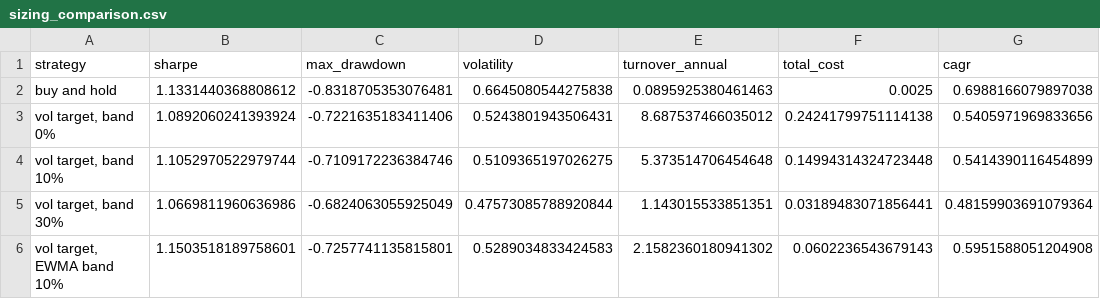
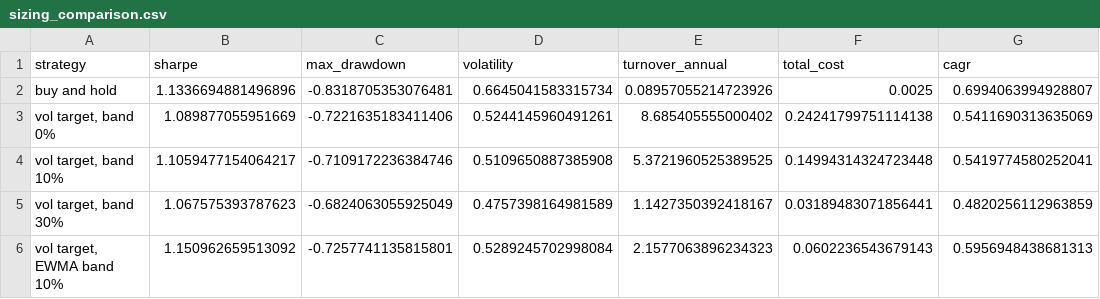
Before and after one commit to quasinbox-netizen/btc-cycle-lab, a CSV file: data/processed/sizing_comparison.csv, drawn as a sheet.

```diff
--- a/data/processed/sizing_comparison.csv
+++ b/data/processed/sizing_comparison.csv
@@ -1,6 +1,6 @@
 strategy,sharpe,max_drawdown,volatility,turnover_annual,total_cost,cagr
-buy and hold,1.1331440368808612,-0.8318705353076481,0.6645080544275838,0.0895925380461463,0.0025,0.6988166079897038
-"vol target, band 0%",1.0892060241393924,-0.7221635183411406,0.5243801943506431,8.687537466035012,0.24241799751114138,0.5405971969833656
-"vol target, band 10%",1.1052970522979744,-0.7109172236384746,0.5109365197026275,5.373514706454648,0.14994314324723448,0.5414390116454899
-"vol target, band 30%",1.0669811960636986,-0.6824063055925049,0.47573085788920844,1.143015533851351,0.03189483071856441,0.48159903691079364
-"vol target, EWMA band 10%",1.1503518189758601,-0.7257741135815801,0.5289034833424583,2.1582360180941302,0.0602236543679143,0.5951588051204908
+buy and hold,1.1336694881496896,-0.8318705353076481,0.6645041583315734,0.08957055214723926,0.0025,0.6994063994928807
+"vol target, band 0%",1.089877055951669,-0.7221635183411406,0.5244145960491261,8.685405555000402,0.24241799751114138,0.5411690313635069
+"vol target, band 10%",1.1059477154064217,-0.7109172236384746,0.5109650887385908,5.3721960525389525,0.14994314324723448,0.5419774580252041
+"vol target, band 30%",1.067575393787623,-0.6824063055925049,0.4757398164981589,1.1427350392418167,0.03189483071856441,0.4820256112963859
+"vol target, EWMA band 10%",1.150962659513092,-0.7257741135815801,0.5289245702998084,2.1577063896234323,0.0602236543679143,0.5956948438681313
```
Also changed, not shown: data/processed/rank_history.csv, data/processed/sizing_sweep.csv, 9 other files.
